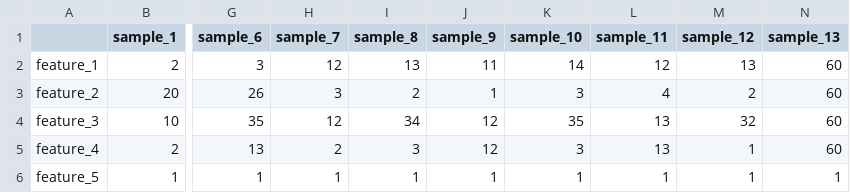
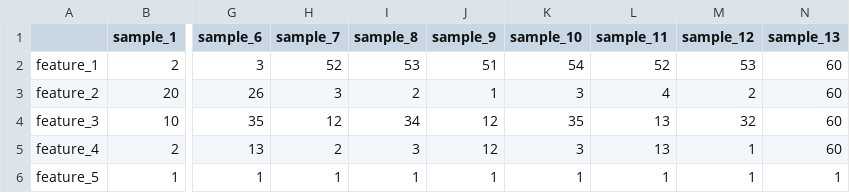
Before and after one commit to iric-soft/epcy, a TSV file: data/small_for_test/exp_matrix.tsv, drawn as a sheet; only a part is shown, gaps mark what is left out; the diff names each change by its address in the sheet, - before the commit and + after, or states it on an @@ line.

Commit message:
update data and test

```diff
--- a/data/small_for_test/exp_matrix.tsv
+++ b/data/small_for_test/exp_matrix.tsv
-H2 (sample_7): 12
+H2 (sample_7): 52
-I2 (sample_8): 13
+I2 (sample_8): 53
-J2 (sample_9): 11
+J2 (sample_9): 51
-K2 (sample_10): 14
+K2 (sample_10): 54
-L2 (sample_11): 12
+L2 (sample_11): 52
-M2 (sample_12): 13
+M2 (sample_12): 53
```
Also changed, not shown: 1 other file.
